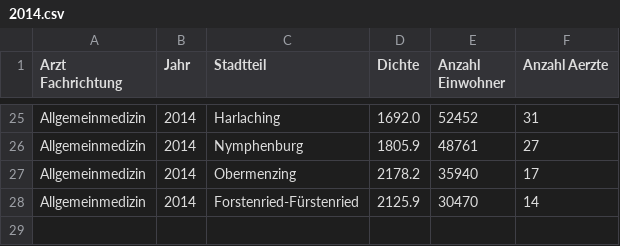
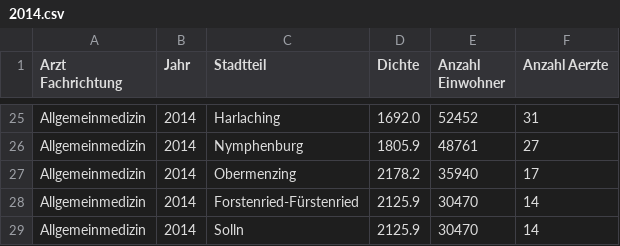
Before and after one commit to SaschaSZ/gdv, a CSV file: 2014.csv, drawn as a sheet; only a part is shown, gaps mark what is left out.

Commit message:
Update 2014.csv

```diff
--- a/2014.csv
+++ b/2014.csv
@@ -28 +28,2 @@ Allgemeinmedizin,2014,Obermenzing,2178.2,35940,17
 Allgemeinmedizin,2014,Forstenried-Fürstenried,2125.9,30470,14
+Allgemeinmedizin,2014,Solln,2125.9,30470,14
```
